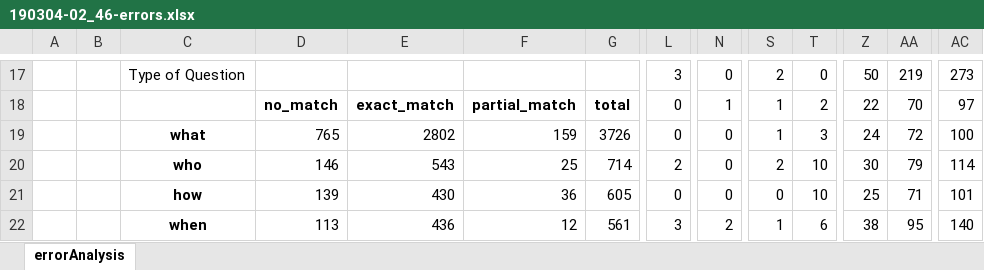
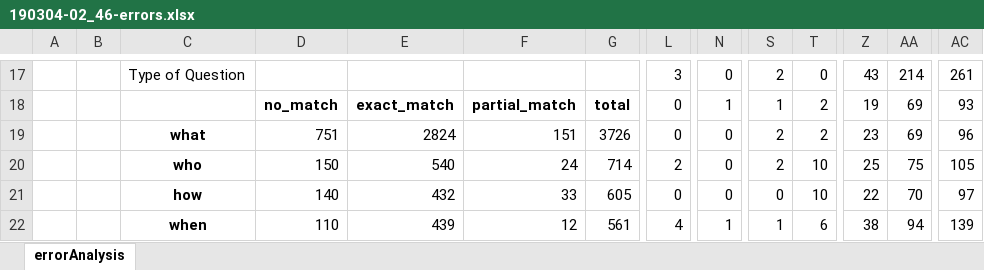
Before and after one commit to lalande/pytorch-pretrained-BERT, an Excel workbook: examples/output/190304-02_46-errors.xlsx, sheet errorAnalysis, drawn as a sheet; only a part is shown, gaps mark what is left out; values as stored, in another font and other column widths than the file's, no borders; the diff covers the shown part only; the diff names each change by its address in the sheet, - before the commit and + after, or states it on an @@ line.

```diff
--- a/examples/output/190304-02_46-errors.xlsx (sheet errorAnalysis)
+++ b/examples/output/190304-02_46-errors.xlsx (sheet errorAnalysis)
-Z17: 50
+Z17: 43
-AA17: 219
+AA17: 214
-AC17: 273
+AC17: 261
-Z18: 22
+Z18: 19
-AA18: 70
+AA18: 69
-AC18: 97
+AC18: 93
-D19: 765
+D19: 751
-E19: 2802
+E19: 2824
-F19: 159
+F19: 151
-S19: 1
+S19: 2
-T19: 3
+T19: 2
-Z19: 24
+Z19: 23
-AA19: 72
+AA19: 69
-AC19: 100
+AC19: 96
-D20: 146
+D20: 150
-E20: 543
+E20: 540
-F20: 25
+F20: 24
-Z20: 30
+Z20: 25
-AA20: 79
+AA20: 75
-AC20: 114
+AC20: 105
-D21: 139
+D21: 140
-E21: 430
+E21: 432
-F21: 36
+F21: 33
-Z21: 25
+Z21: 22
-AA21: 71
+AA21: 70
-AC21: 101
+AC21: 97
-D22: 113
+D22: 110
-E22: 436
+E22: 439
-L22: 3
+L22: 4
-N22: 2
+N22: 1
-AA22: 95
+AA22: 94
-AC22: 140
+AC22: 139
```
Also changed, not shown: 5 added rows, 5 removed rows and 592 edited cells elsewhere in this sheet, examples/output/190304-02_46-errors-DEV.xlsx, 15 other files.
